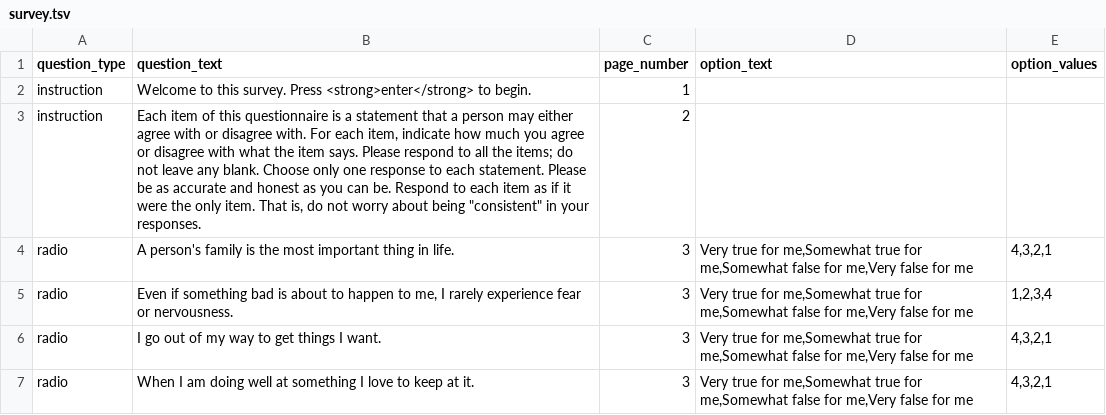
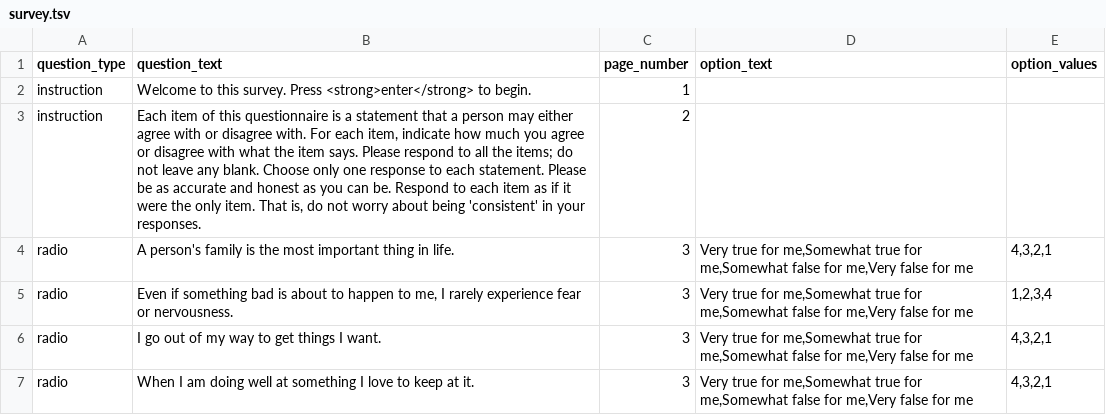
Before and after one commit to expfactory/expfactory-surveys, a TSV file: bis_bas/survey.tsv, drawn as a sheet; only a part is shown.

Commit message:
modified:   bis_bas/survey.tsv

```diff
--- a/bis_bas/survey.tsv
+++ b/bis_bas/survey.tsv
@@ -2,3 +2,3 @@ question_type	question_text	page_number	option_text	option_values
 instruction	Welcome to this survey. Press <strong>enter</strong> to begin.	1		
-instruction	Each item of this questionnaire is a statement that a person may either agree with or disagree with.  For each item, indicate how much you agree or disagree with what the item says.  Please respond to all the items; do not leave any blank.  Choose only one response to each statement.  Please be as accurate and honest as you can be.  Respond to each item as if it were the only item.  That is, do not worry about being "consistent" in your responses.	2		
+instruction	Each item of this questionnaire is a statement that a person may either agree with or disagree with.  For each item, indicate how much you agree or disagree with what the item says.  Please respond to all the items; do not leave any blank.  Choose only one response to each statement.  Please be as accurate and honest as you can be.  Respond to each item as if it were the only item.  That is, do not worry about being 'consistent' in your responses.	2		
 radio	A person's family is the most important thing in life.	3	Very true for me,Somewhat true for me,Somewhat false for me,Very false for me	4,3,2,1
```
